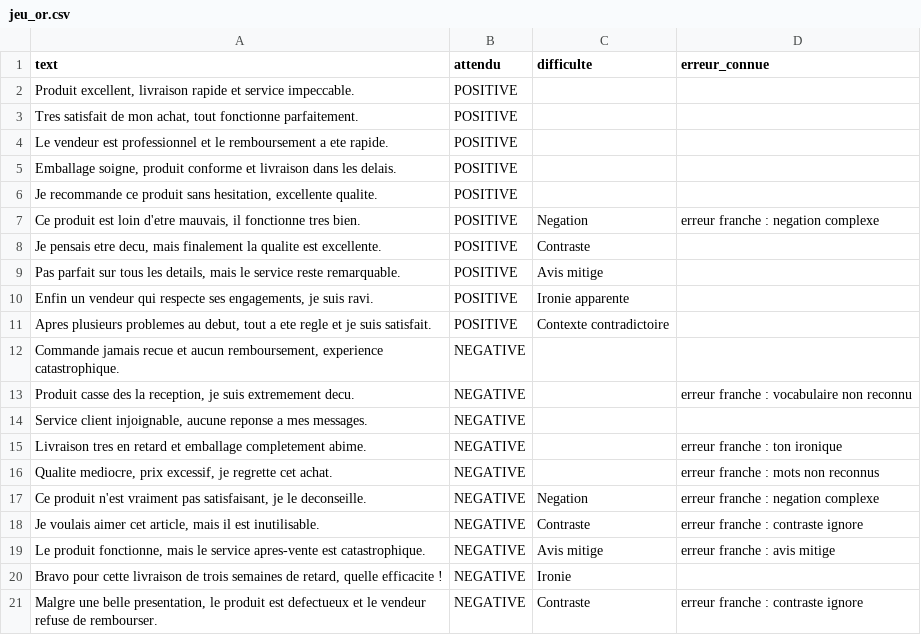
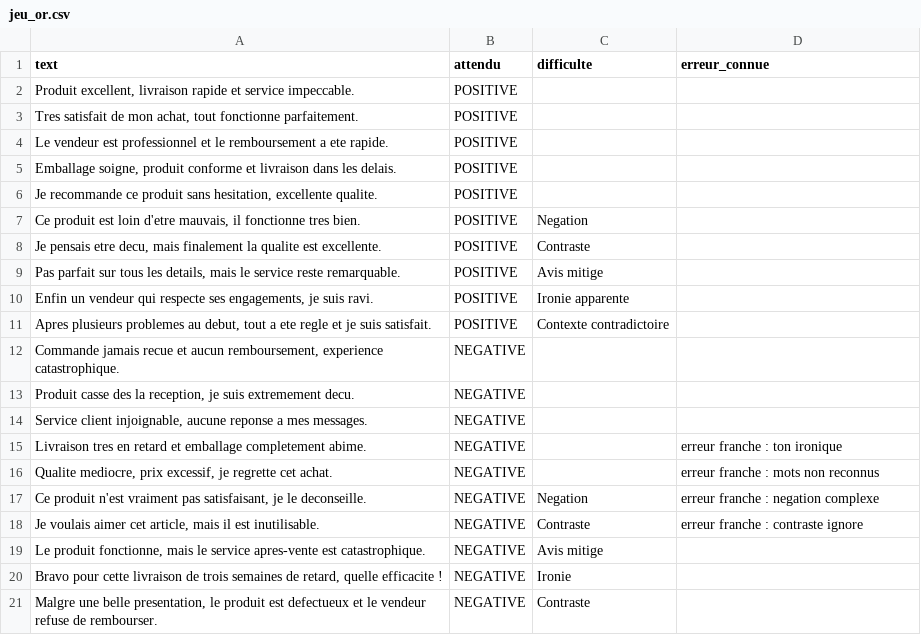
Before and after one commit to Samia08sys/Projet_Dev_Dep, a CSV file: data/jeu_or.csv, drawn as a sheet.

```diff
--- a/data/jeu_or.csv
+++ b/data/jeu_or.csv
@@ -6,3 +6,3 @@ text,attendu,difficulte,erreur_connue
 "Je recommande ce produit sans hesitation, excellente qualite.",POSITIVE,,
-"Ce produit est loin d'etre mauvais, il fonctionne tres bien.",POSITIVE,Negation,"erreur franche : negation complexe"
+"Ce produit est loin d'etre mauvais, il fonctionne tres bien.",POSITIVE,Negation,
 "Je pensais etre decu, mais finalement la qualite est excellente.",POSITIVE,Contraste,
@@ -12,3 +12,3 @@ text,attendu,difficulte,erreur_connue
 "Commande jamais recue et aucun remboursement, experience catastrophique.",NEGATIVE,,
-"Produit casse des la reception, je suis extremement decu.",NEGATIVE,,"erreur franche : vocabulaire non reconnu"
+"Produit casse des la reception, je suis extremement decu.",NEGATIVE,,
 "Service client injoignable, aucune reponse a mes messages.",NEGATIVE,,
@@ -18,4 +18,4 @@ text,attendu,difficulte,erreur_connue
 "Je voulais aimer cet article, mais il est inutilisable.",NEGATIVE,Contraste,"erreur franche : contraste ignore"
-"Le produit fonctionne, mais le service apres-vente est catastrophique.",NEGATIVE,Avis mitige,"erreur franche : avis mitige"
+"Le produit fonctionne, mais le service apres-vente est catastrophique.",NEGATIVE,Avis mitige,
 "Bravo pour cette livraison de trois semaines de retard, quelle efficacite !",NEGATIVE,Ironie,
-"Malgre une belle presentation, le produit est defectueux et le vendeur refuse de rembourser.",NEGATIVE,Contraste,"erreur franche : contraste ignore"
+"Malgre une belle presentation, le produit est defectueux et le vendeur refuse de rembourser.",NEGATIVE,Contraste,
```
Also changed, not shown: 1 other file.
